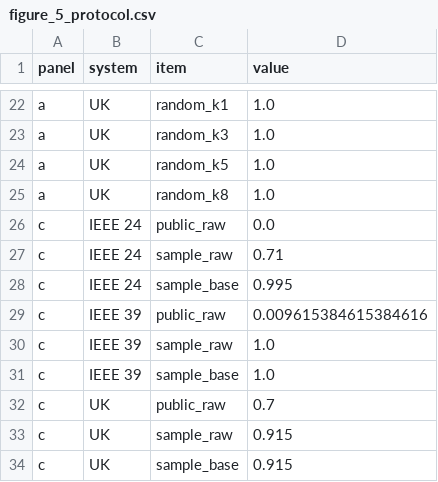
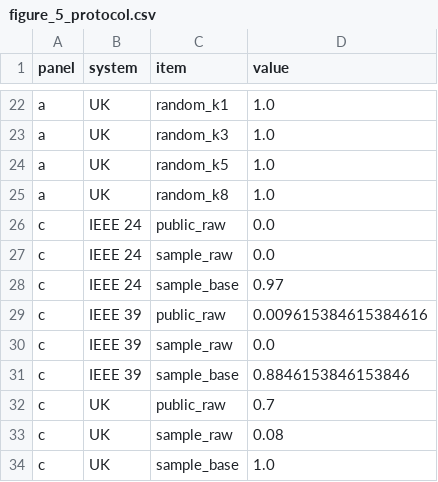
Before and after one commit to HanHanWorks/gnn-explanation-ac-audit, a CSV file: data/figure_csv/figure_5_protocol.csv, drawn as a sheet; only a part is shown, gaps mark what is left out.

```diff
--- a/data/figure_csv/figure_5_protocol.csv
+++ b/data/figure_csv/figure_5_protocol.csv
@@ -26,9 +26,9 @@ a,UK,random_k8,1.0
 c,IEEE 24,public_raw,0.0
-c,IEEE 24,sample_raw,0.71
-c,IEEE 24,sample_base,0.995
+c,IEEE 24,sample_raw,0.0
+c,IEEE 24,sample_base,0.97
 c,IEEE 39,public_raw,0.009615384615384616
-c,IEEE 39,sample_raw,1.0
-c,IEEE 39,sample_base,1.0
+c,IEEE 39,sample_raw,0.0
+c,IEEE 39,sample_base,0.8846153846153846
 c,UK,public_raw,0.7
-c,UK,sample_raw,0.915
-c,UK,sample_base,0.915
+c,UK,sample_raw,0.08
+c,UK,sample_base,1.0
```
Also changed, not shown: 28 other files.
